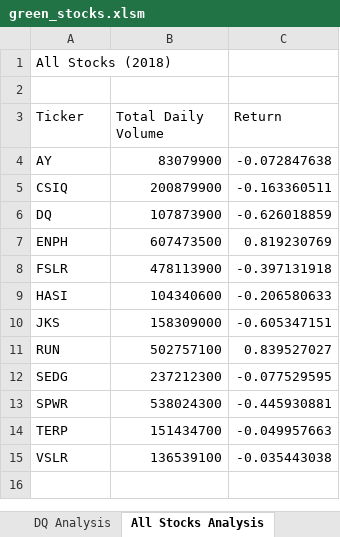
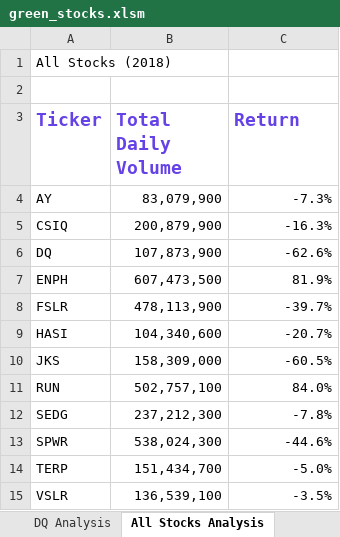
Before and after one commit to Mots94/Stock_Analysis, an Excel workbook: green_stocks.xlsm, sheet All Stocks Analysis, drawn as a sheet; values as stored, in another font and other column widths than the file's, no borders; the diff names each change by its address in the sheet, - before the commit and + after, or states it on an @@ line.

Commit message:
Formatting Excel string and numerical values

```diff
--- a/green_stocks.xlsm (sheet All Stocks Analysis)
+++ b/green_stocks.xlsm (sheet All Stocks Analysis)
@@ A3:C3 bold: off → on, text colour: black → #6542E6, text size: larger @@
-B4 (Total Daily Volume): 83079900
+B4 (Total Daily Volume): 83,079,900
-C4 (Return): -0.072847638
+C4 (Return): -7.3%
-B5 (Total Daily Volume): 200879900
+B5 (Total Daily Volume): 200,879,900
-C5 (Return): -0.163360511
+C5 (Return): -16.3%
-B6 (Total Daily Volume): 107873900
+B6 (Total Daily Volume): 107,873,900
-C6 (Return): -0.626018859
+C6 (Return): -62.6%
-B7 (Total Daily Volume): 607473500
+B7 (Total Daily Volume): 607,473,500
-C7 (Return): 0.819230769
+C7 (Return): 81.9%
-B8 (Total Daily Volume): 478113900
+B8 (Total Daily Volume): 478,113,900
-C8 (Return): -0.397131918
+C8 (Return): -39.7%
-B9 (Total Daily Volume): 104340600
+B9 (Total Daily Volume): 104,340,600
-C9 (Return): -0.206580633
+C9 (Return): -20.7%
-B10 (Total Daily Volume): 158309000
+B10 (Total Daily Volume): 158,309,000
-C10 (Return): -0.605347151
+C10 (Return): -60.5%
-B11 (Total Daily Volume): 502757100
+B11 (Total Daily Volume): 502,757,100
-C11 (Return): 0.839527027
+C11 (Return): 84.0%
-B12 (Total Daily Volume): 237212300
+B12 (Total Daily Volume): 237,212,300
-C12 (Return): -0.077529595
+C12 (Return): -7.8%
-B13 (Total Daily Volume): 538024300
+B13 (Total Daily Volume): 538,024,300
-C13 (Return): -0.445930881
+C13 (Return): -44.6%
-B14 (Total Daily Volume): 151434700
+B14 (Total Daily Volume): 151,434,700
-C14 (Return): -0.049957663
+C14 (Return): -5.0%
-B15 (Total Daily Volume): 136539100
+B15 (Total Daily Volume): 136,539,100
-C15 (Return): -0.035443038
+C15 (Return): -3.5%
```
